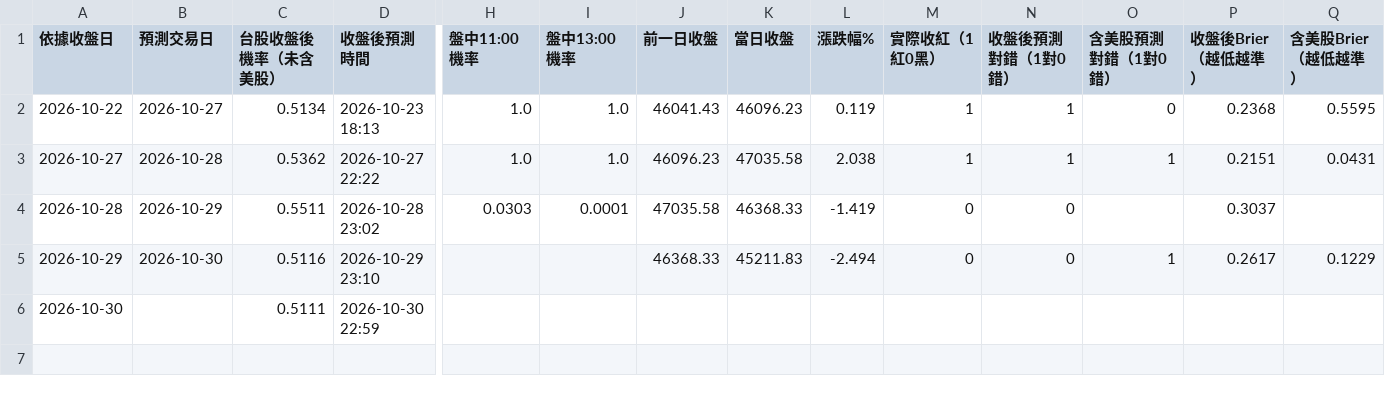
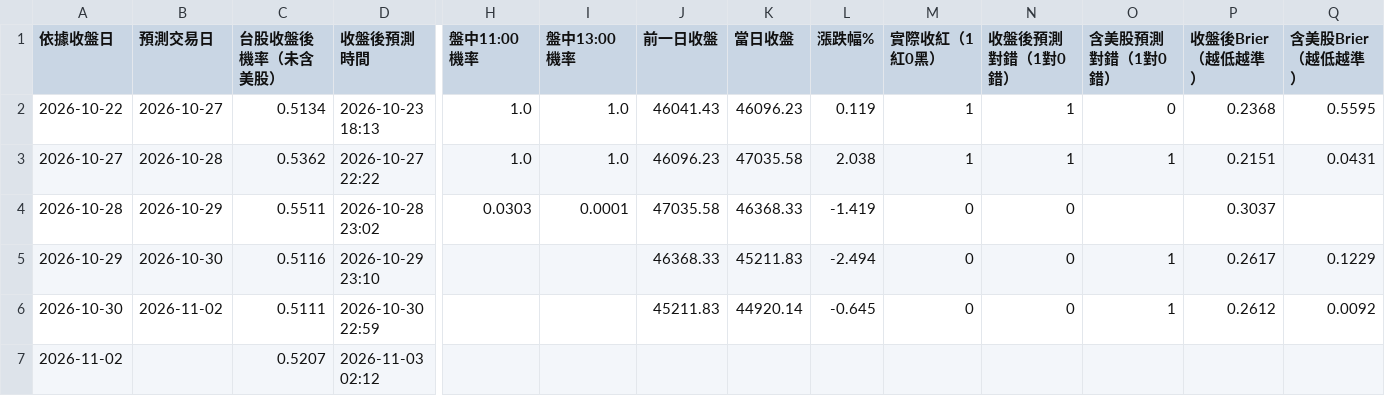
Before and after one commit to syubbb/taiex-dashboard, a CSV file: data/predictions.csv, drawn as a sheet; only a part is shown, gaps mark what is left out; rows hold the shown columns only; the diff names each change by its address in the sheet, - before the commit and + after, or states it on an @@ line.

```diff
--- a/data/predictions.csv
+++ b/data/predictions.csv
-B6 (預測交易日): (empty)
+B6 (預測交易日): 2026-11-02
-J6 (前一日收盤): (empty)
+J6 (前一日收盤): 45211.83
-K6 (當日收盤): (empty)
+K6 (當日收盤): 44920.14
-L6 (漲跌幅%): (empty)
+L6 (漲跌幅%): -0.645
-M6 (實際收紅（1紅0黑）): (empty)
+M6 (實際收紅（1紅0黑）): 0
-N6 (收盤後預測對錯（1對0錯）): (empty)
+N6 (收盤後預測對錯（1對0錯）): 0
-O6 (含美股預測對錯（1對0錯）): (empty)
+O6 (含美股預測對錯（1對0錯）): 1
-P6 (收盤後Brier（越低越準）): (empty)
+P6 (收盤後Brier（越低越準）): 0.2612
-Q6 (含美股Brier（越低越準）): (empty)
+Q6 (含美股Brier（越低越準）): 0.0092
+row 7: 2026-11-02 |  | 0.5207 | 2026-11-03 02:12
```
Also changed, not shown: 37 other files.
